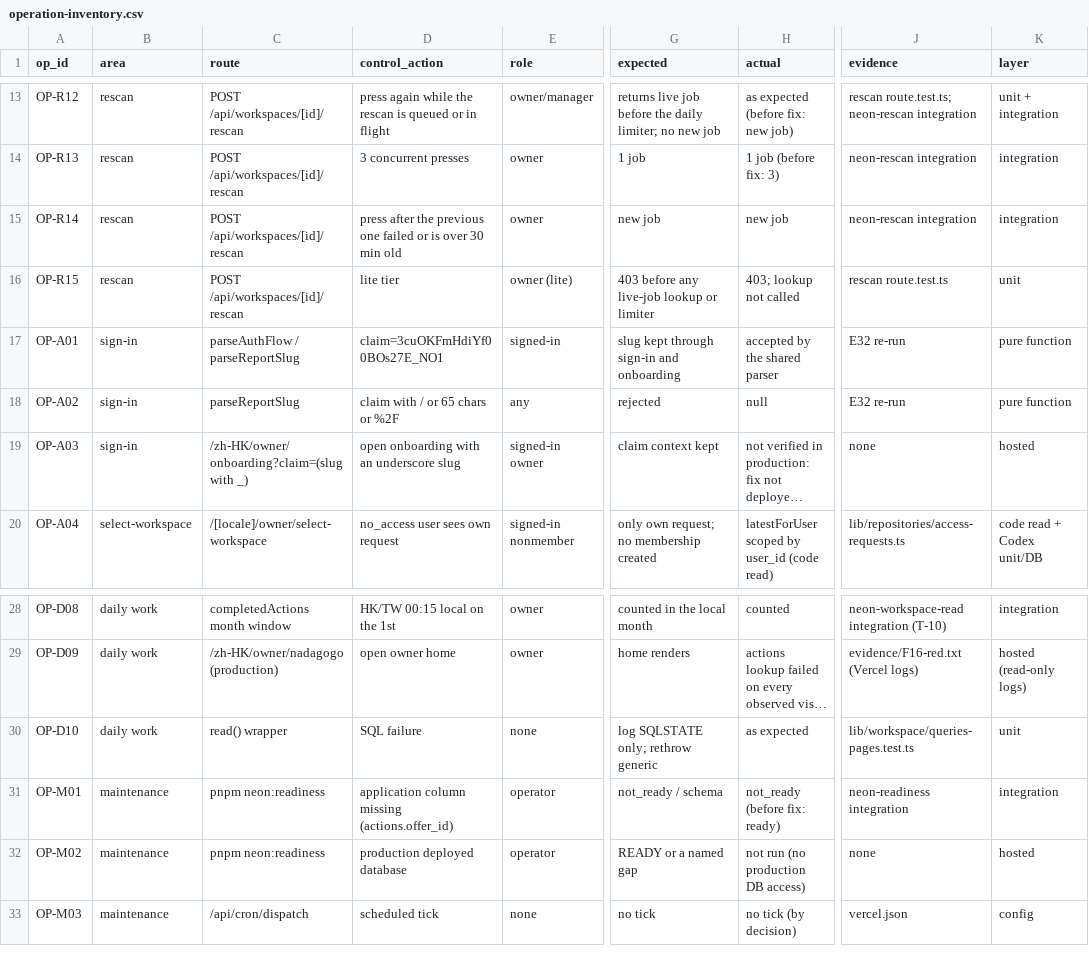
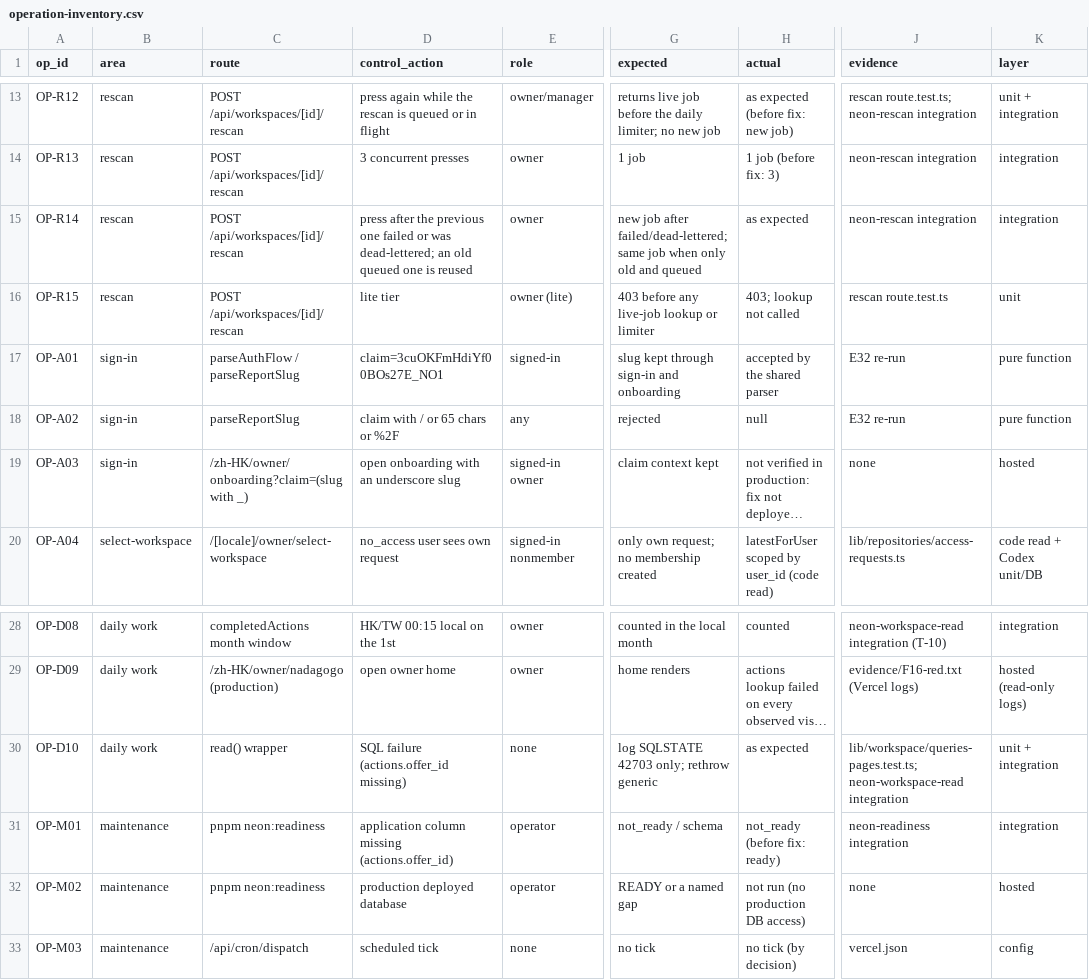
Before and after one commit to YNWAforever/smeassistant, a CSV file: docs/audits/2026-10-09-reaudit/operation-inventory.csv, drawn as a sheet; only a part is shown, gaps mark what is left out; long unchanged cells end in …; the diff names each change by its address in the sheet, - before the commit and + after, or states it on an @@ line.

```diff
--- a/docs/audits/2026-10-09-reaudit/operation-inventory.csv
+++ b/docs/audits/2026-10-09-reaudit/operation-inventory.csv
-D15 (control_action): …failed or is over 30 min old
+D15 (control_action): …failed or was dead-lettered; an old queued one is reused
-G15 (expected): new job
+G15 (expected): new job after failed/dead-lettered; same job when only old and queued
-H15 (actual): new job
+H15 (actual): as expected
-D30 (control_action): SQL failure
+D30 (control_action): SQL failure (actions.offer_id missing)
-G30 (expected): log SQLSTATE only; rethrow generic
+G30 (expected): log SQLSTATE 42703 only; rethrow generic
-J30 (evidence): lib/workspace/queries-pages.test.ts
+J30 (evidence): lib/workspace/queries-pages.test.ts; neon-workspace-read integration
-K30 (layer): unit
+K30 (layer): unit + integration
```
Also changed, not shown: docs/audits/2026-10-09-reaudit/tracker-2026-10-09.csv, 5 other files.
